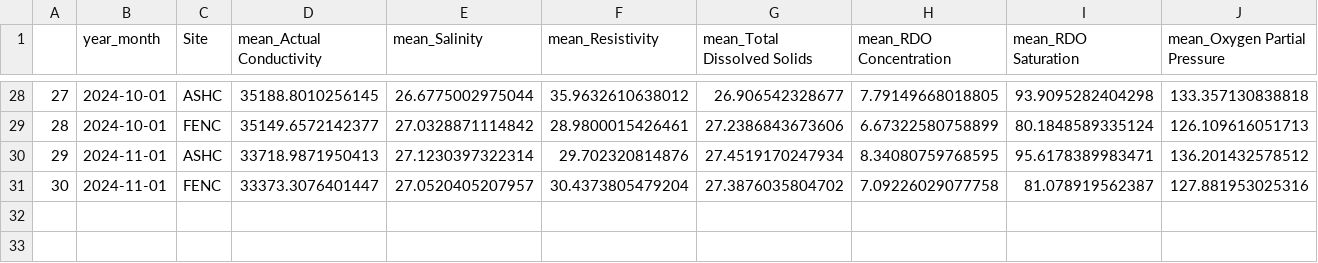
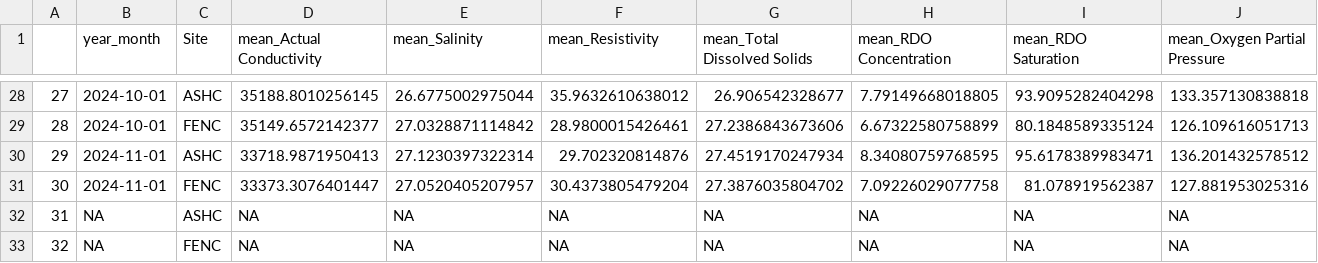
Before and after one commit to NEFSC/EAD-ASEB_EPA_LISS_Disease_Surveillance, a CSV file: Sonde_Data/output/Sonde_monthly_means_CT_wide.csv, drawn as a sheet; only a part is shown, gaps mark what is left out; rows hold the shown columns only; the diff names each change by its address in the sheet, - before the commit and + after, or states it on an @@ line.

```diff
--- a/Sonde_Data/output/Sonde_monthly_means_CT_wide.csv
+++ b/Sonde_Data/output/Sonde_monthly_means_CT_wide.csv
+row 32: 31 | NA | ASHC | NA | NA | NA | NA | NA | NA | NA
+row 33: 32 | NA | FENC | NA | NA | NA | NA | NA | NA | NA
```
Also changed, not shown: Sonde_Data/output/Sonde_monthly_means_CT_long.csv, 12 other files.
